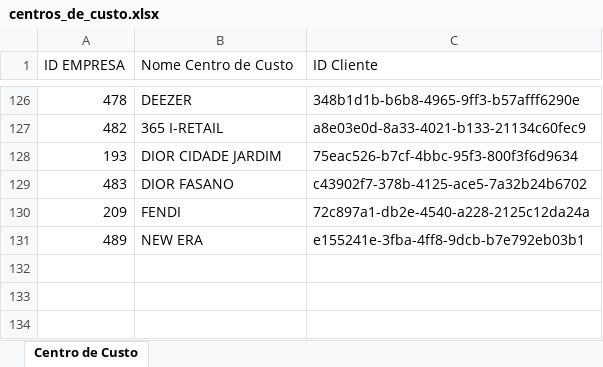
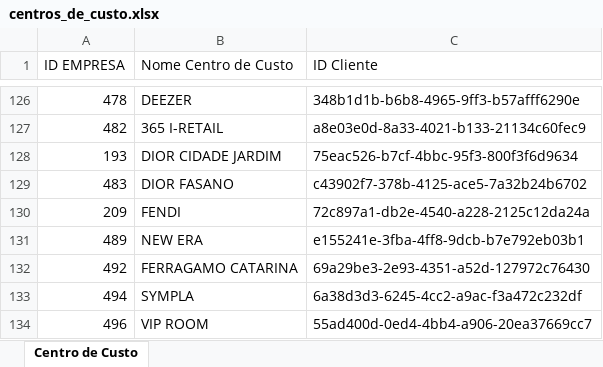
Before and after one commit to benediti/RATEIOGUIASNIBO, an Excel workbook: centros_de_custo.xlsx, sheet Centro de Custo, drawn as a sheet; only a part is shown, gaps mark what is left out; values as stored, in another font and other column widths than the file's, no borders; the diff names each change by its address in the sheet, - before the commit and + after, or states it on an @@ line.

Commit message:
Add files via upload

```diff
--- a/centros_de_custo.xlsx (sheet Centro de Custo)
+++ b/centros_de_custo.xlsx (sheet Centro de Custo)
+row 132: 492 | FERRAGAMO CATARINA | 69a29be3-2e93-4351-a52d-127972c76430
+row 133: 494 | SYMPLA | 6a38d3d3-6245-4cc2-a9ac-f3a472c232df
+row 134: 496 | VIP ROOM | 55ad400d-0ed4-4bb4-a906-20ea37669cc7
```
